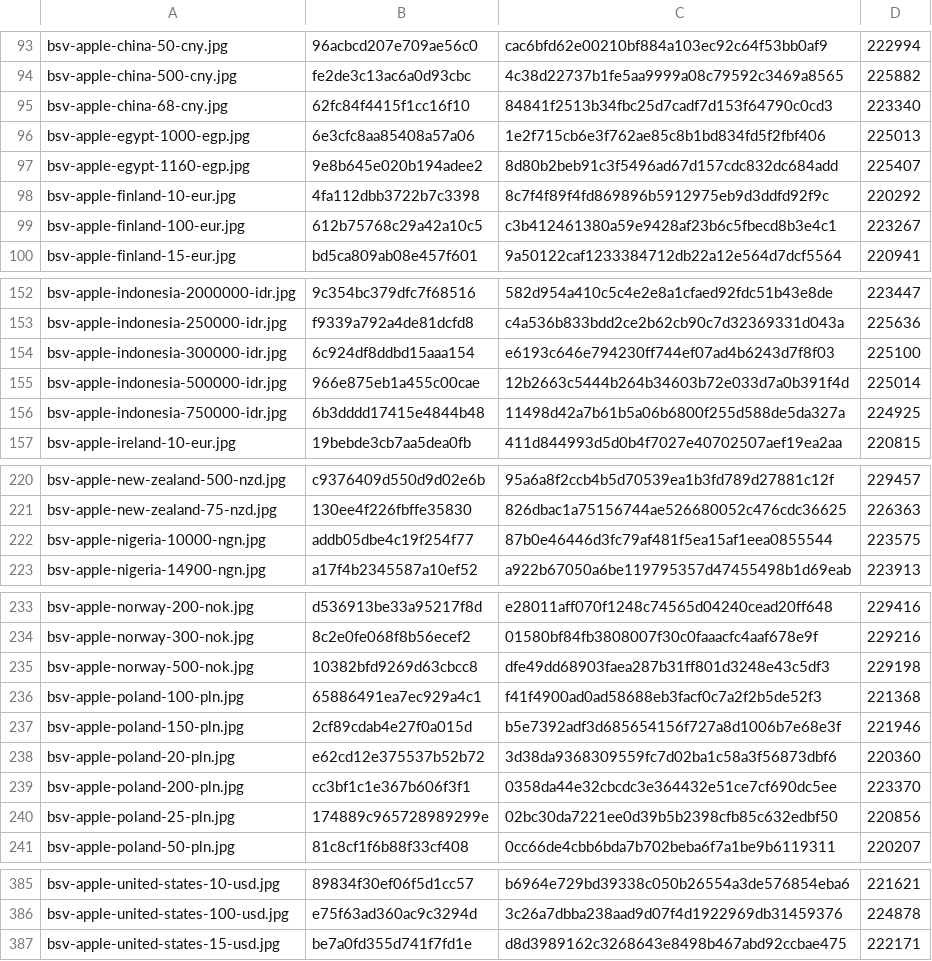
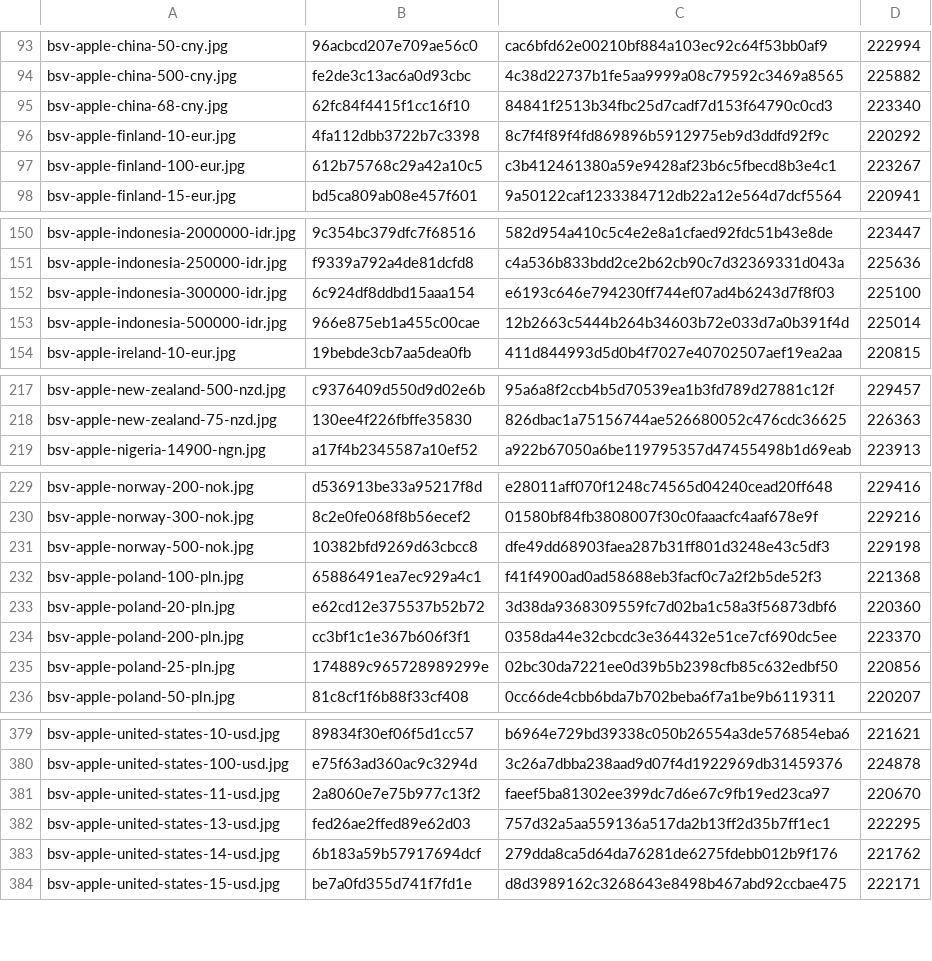
Before and after one commit to Rudwwe412/123, a TSV file: bsv-images-ym/bsv-covers-v1.tsv, drawn as a sheet; only a part is shown, gaps mark what is left out; the diff covers the shown part only.

Commit message:
add BSV gift-card covers (4055 files)

```diff
--- a/bsv-images-ym/bsv-covers-v1.tsv
+++ b/bsv-images-ym/bsv-covers-v1.tsv
@@ -95,4 +95,2 @@ bsv-apple-china-500-cny.jpg	fe2de3c13ac6a0d93cbc	4c38d22737b1fe5aa9999a08c79592c
 bsv-apple-china-68-cny.jpg	62fc84f4415f1cc16f10	84841f2513b34fbc25d7cadf7d153f64790c0cd3	223340
-bsv-apple-egypt-1000-egp.jpg	6e3cfc8aa85408a57a06	1e2f715cb6e3f762ae85c8b1bd834fd5f2fbf406	225013
-bsv-apple-egypt-1160-egp.jpg	9e8b645e020b194adee2	8d80b2beb91c3f5496ad67d157cdc832dc684add	225407
 bsv-apple-finland-10-eur.jpg	4fa112dbb3722b7c3398	8c7f4f89f4fd869896b5912975eb9d3ddfd92f9c	220292
@@ -155,3 +153,2 @@ bsv-apple-indonesia-300000-idr.jpg	6c924df8ddbd15aaa154	e6193c646e794230ff744ef0
 bsv-apple-indonesia-500000-idr.jpg	966e875eb1a455c00cae	12b2663c5444b264b34603b72e033d7a0b391f4d	225014
-bsv-apple-indonesia-750000-idr.jpg	6b3dddd17415e4844b48	11498d42a7b61b5a06b6800f255d588de5da327a	224925
 bsv-apple-ireland-10-eur.jpg	19bebde3cb7aa5dea0fb	411d844993d5d0b4f7027e40702507aef19ea2aa	220815
@@ -221,3 +218,2 @@ bsv-apple-new-zealand-500-nzd.jpg	c9376409d550d9d02e6b	95a6a8f2ccb4b5d70539ea1b3
 bsv-apple-new-zealand-75-nzd.jpg	130ee4f226fbffe35830	826dbac1a75156744ae526680052c476cdc36625	226363
-bsv-apple-nigeria-10000-ngn.jpg	addb05dbe4c19f254f77	87b0e46446d3fc79af481f5ea15af1eea0855544	223575
 bsv-apple-nigeria-14900-ngn.jpg	a17f4b2345587a10ef52	a922b67050a6be119795357d47455498b1d69eab	223913
@@ -236,3 +232,2 @@ bsv-apple-norway-500-nok.jpg	10382bfd9269d63cbcc8	dfe49dd68903faea287b31ff801d32
 bsv-apple-poland-100-pln.jpg	65886491ea7ec929a4c1	f41f4900ad0ad58688eb3facf0c7a2f2b5de52f3	221368
-bsv-apple-poland-150-pln.jpg	2cf89cdab4e27f0a015d	b5e7392adf3d685654156f727a8d1006b7e68e3f	221946
 bsv-apple-poland-20-pln.jpg	e62cd12e375537b52b72	3d38da9368309559fc7d02ba1c58a3f56873dbf6	220360
@@ -386,2 +380,5 @@ bsv-apple-united-states-10-usd.jpg	89834f30ef06f5d1cc57	b6964e729bd39338c050b265
 bsv-apple-united-states-100-usd.jpg	e75f63ad360ac9c3294d	3c26a7dbba238aad9d07f4d1922969db31459376	224878
+bsv-apple-united-states-11-usd.jpg	2a8060e7e75b977c13f2	faeef5ba81302ee399dc7d6e67c9fb19ed23ca97	220670
+bsv-apple-united-states-13-usd.jpg	fed26ae2ffed89e62d03	757d32a5aa559136a517da2b13ff2d35b7ff1ec1	222295
+bsv-apple-united-states-14-usd.jpg	6b183a59b57917694dcf	279dda8ca5d64da76281de6275fdebb012b9f176	221762
 bsv-apple-united-states-15-usd.jpg	be7a0fd355d741f7fd1e	d8d3989162c3268643e8498b467abd92ccbae475	222171
```
Also changed, not shown: 1 added row and 3 removed rows elsewhere in this file.
